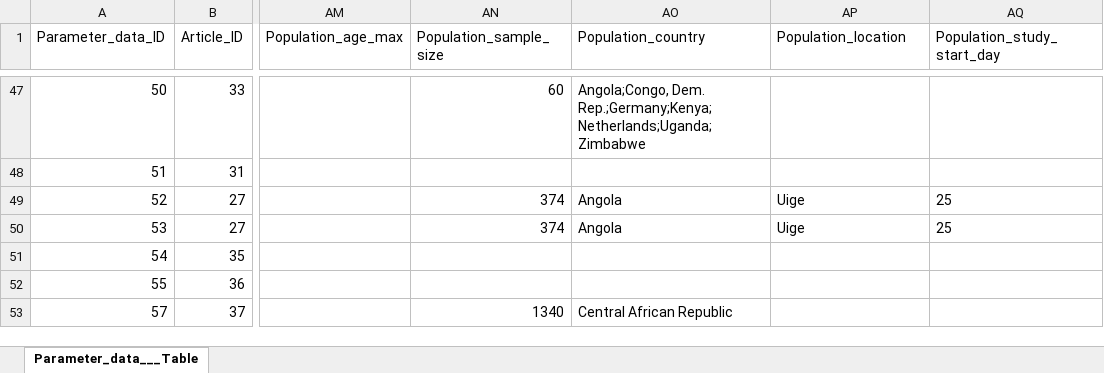
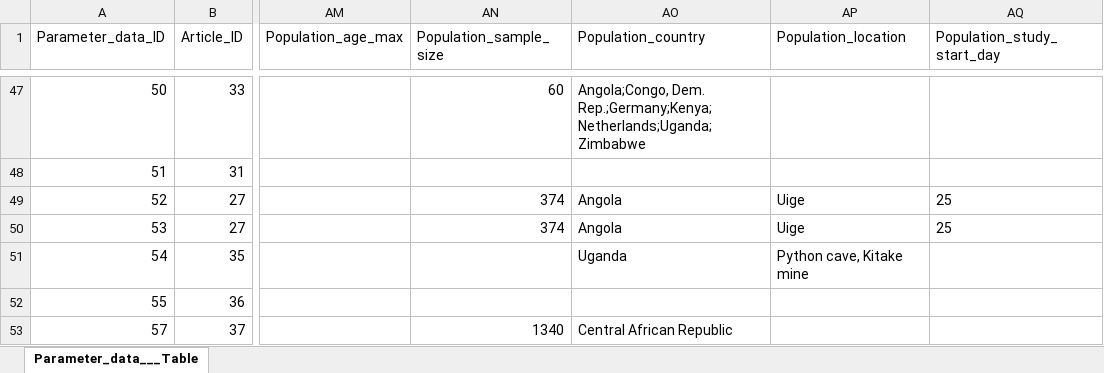
Before and after one commit to mrc-ide/priority-pathogens, an Excel workbook: data/marburg/raw/marburg_parameter_new.xlsx, sheet Parameter_data___Table, drawn as a sheet; only a part is shown, gaps mark what is left out; values as stored, in another font and other column widths than the file's, no borders; the diff names each change by its address in the sheet, - before the commit and + after, or states it on an @@ line.

Commit message:
addional parameter context for param id 54

```diff
--- a/data/marburg/raw/marburg_parameter_new.xlsx (sheet Parameter_data___Table)
+++ b/data/marburg/raw/marburg_parameter_new.xlsx (sheet Parameter_data___Table)
-AO51 (Population_country): (empty)
+AO51 (Population_country): Uganda
-AP51 (Population_location): (empty)
+AP51 (Population_location): Python cave, Kitake mine
```
